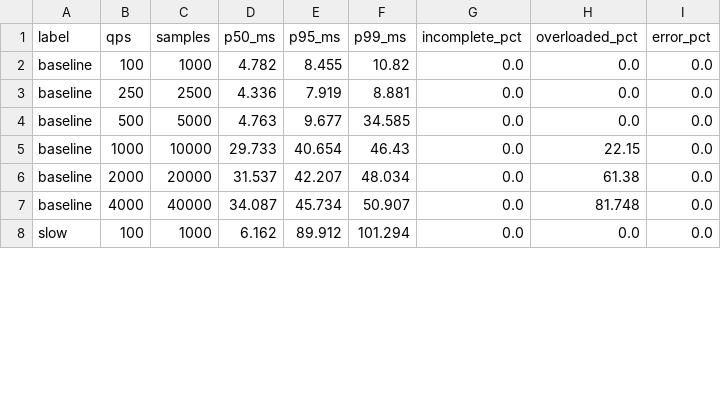
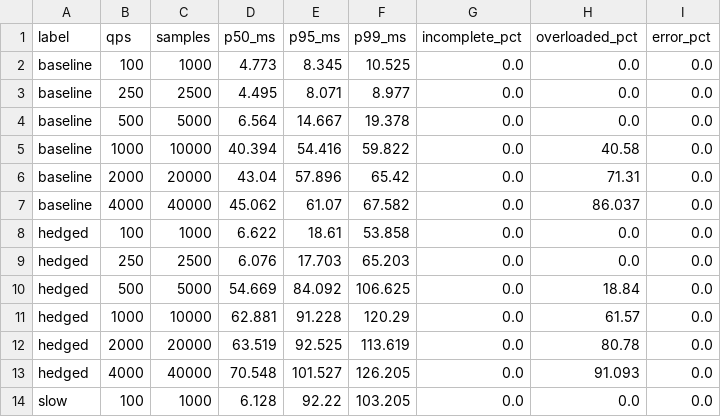
Before and after one commit to nglong14/KRetrieve, a CSV file: bench/summary.csv, drawn as a sheet; only a part is shown; the diff covers the shown part only.

```diff
--- a/bench/summary.csv
+++ b/bench/summary.csv
@@ -1,8 +1,14 @@
 label,qps,samples,p50_ms,p95_ms,p99_ms,incomplete_pct,overloaded_pct,error_pct
-baseline,100,1000,4.782,8.455,10.82,0.0,0.0,0.0
-baseline,250,2500,4.336,7.919,8.881,0.0,0.0,0.0
-baseline,500,5000,4.763,9.677,34.585,0.0,0.0,0.0
-baseline,1000,10000,29.733,40.654,46.43,0.0,22.15,0.0
-baseline,2000,20000,31.537,42.207,48.034,0.0,61.38,0.0
-baseline,4000,40000,34.087,45.734,50.907,0.0,81.748,0.0
-slow,100,1000,6.162,89.912,101.294,0.0,0.0,0.0
+baseline,100,1000,4.773,8.345,10.525,0.0,0.0,0.0
+baseline,250,2500,4.495,8.071,8.977,0.0,0.0,0.0
+baseline,500,5000,6.564,14.667,19.378,0.0,0.0,0.0
+baseline,1000,10000,40.394,54.416,59.822,0.0,40.58,0.0
+baseline,2000,20000,43.04,57.896,65.42,0.0,71.31,0.0
+baseline,4000,40000,45.062,61.07,67.582,0.0,86.037,0.0
+hedged,100,1000,6.622,18.61,53.858,0.0,0.0,0.0
+hedged,250,2500,6.076,17.703,65.203,0.0,0.0,0.0
+hedged,500,5000,54.669,84.092,106.625,0.0,18.84,0.0
+hedged,1000,10000,62.881,91.228,120.29,0.0,61.57,0.0
+hedged,2000,20000,63.519,92.525,113.619,0.0,80.78,0.0
+hedged,4000,40000,70.548,101.527,126.205,0.0,91.093,0.0
+slow,100,1000,6.128,92.22,103.205,0.0,0.0,0.0
```
Also changed, not shown: 20 edited cells elsewhere in this file, 10 other files.
